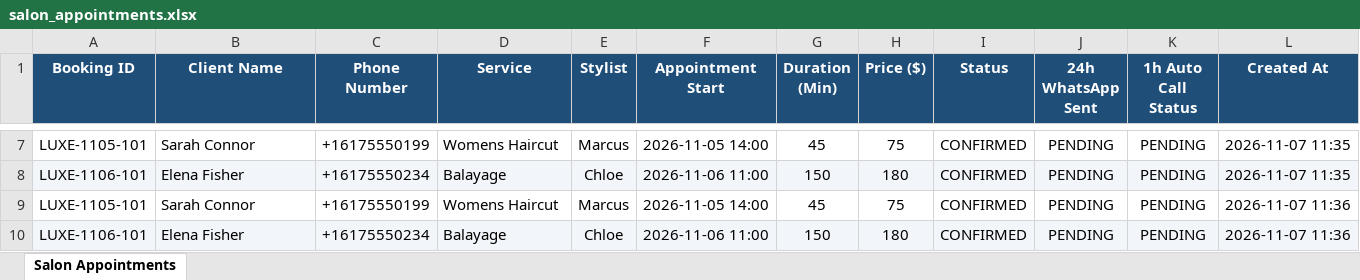
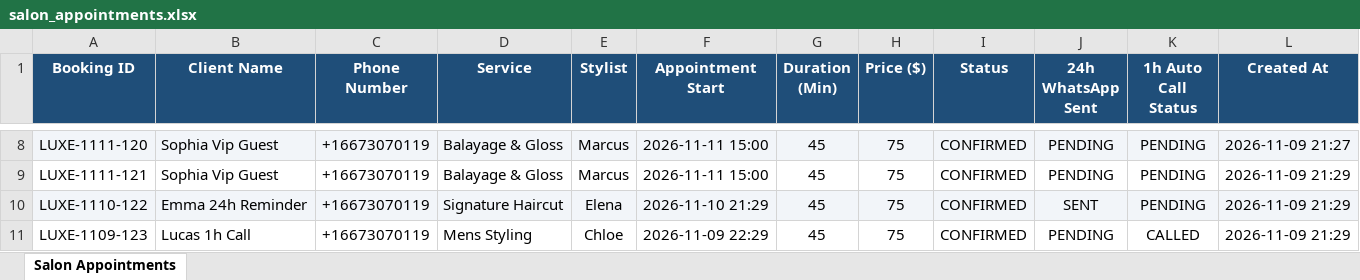
Before and after one commit to KishorKumarParoi/AI-Engineering, an Excel workbook: salon_appointments.xlsx, sheet Salon Appointments, drawn as a sheet; only a part is shown, gaps mark what is left out; values as stored, in another font and other column widths than the file's, no borders; removed rows and columns are numbered as before the commit, all else as after; the diff covers the shown part only; the diff names each change by its address in the sheet, - before the commit and + after, or states it on an @@ line.

```diff
--- a/salon_appointments.xlsx (sheet Salon Appointments)
+++ b/salon_appointments.xlsx (sheet Salon Appointments)
-A8 (Booking ID): LUXE-1105-101
+A8 (Booking ID): LUXE-1111-120
-A8:L8 fill: none
+A8:L8 fill: #F2F5F9
-B8 (Client Name): Sarah Connor
+B8 (Client Name): Sophia Vip Guest
-C8 (Phone Number): +16175550199
+C8 (Phone Number): +16673070119
-D8 (Service): Womens Haircut
+D8 (Service): Balayage & Gloss
-F8 (Appointment Start): 2026-11-05 14:00
+F8 (Appointment Start): 2026-11-11 15:00
-L8 (Created At): 2026-11-07 11:35
+L8 (Created At): 2026-11-09 21:27
-row 8: LUXE-1106-101 | Elena Fisher | +16175550234 | Balayage | Chloe | 2026-11-06 11:00 | 150 | 180 | CONFIRMED | PENDING | PENDING | 2026-11-07 11:35
-A9 (Booking ID): LUXE-1105-101
+A9 (Booking ID): LUXE-1111-121
-B9 (Client Name): Sarah Connor
+B9 (Client Name): Sophia Vip Guest
-C9 (Phone Number): +16175550199
+C9 (Phone Number): +16673070119
-D9 (Service): Womens Haircut
+D9 (Service): Balayage & Gloss
-F9 (Appointment Start): 2026-11-05 14:00
+F9 (Appointment Start): 2026-11-11 15:00
-L9 (Created At): 2026-11-07 11:36
+L9 (Created At): 2026-11-09 21:29
-row 10: LUXE-1106-101 | Elena Fisher | +16175550234 | Balayage | Chloe | 2026-11-06 11:00 | 150 | 180 | CONFIRMED | PENDING | PENDING | 2026-11-07 11:36
+row 10: LUXE-1110-122 | Emma 24h Reminder | +16673070119 | Signature Haircut | Elena | 2026-11-10 21:29 | 45 | 75 | CONFIRMED | SENT | PENDING | 2026-11-09 21:29
+row 11: LUXE-1109-123 | Lucas 1h Call | +16673070119 | Mens Styling | Chloe | 2026-11-09 22:29 | 45 | 75 | CONFIRMED | PENDING | CALLED | 2026-11-09 21:29
```
Also changed, not shown: 3 added rows, 2 removed rows, 20 edited cells and cell formats elsewhere in this sheet, test_appointments.xlsx, 16 other files.
